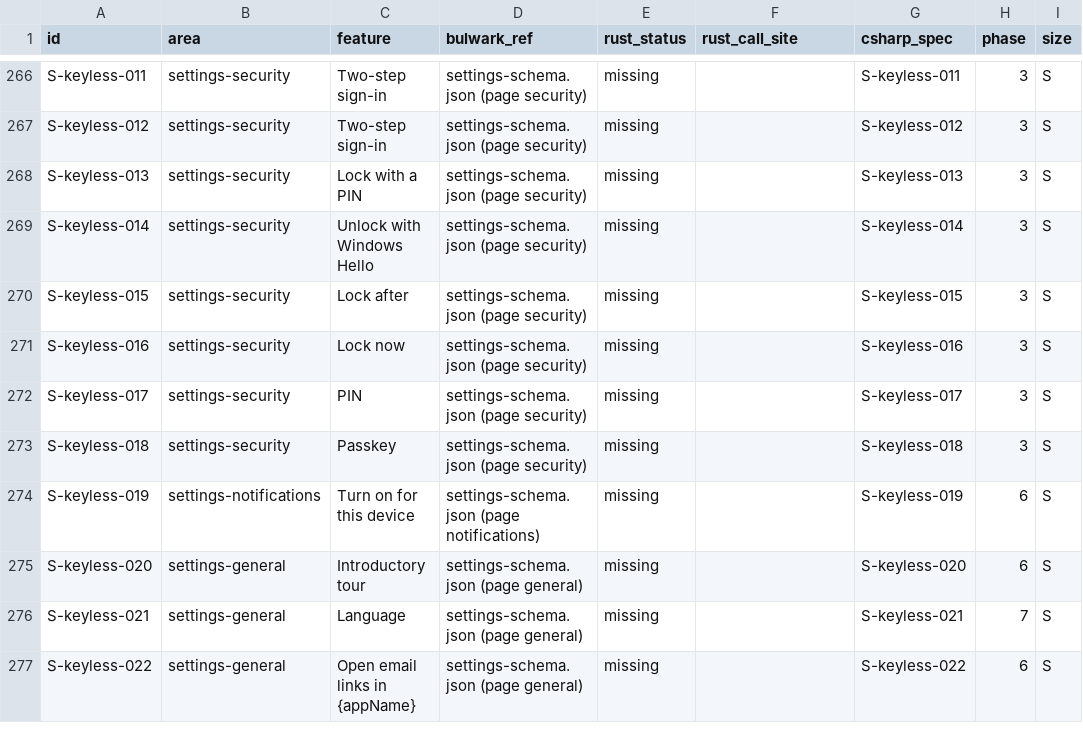
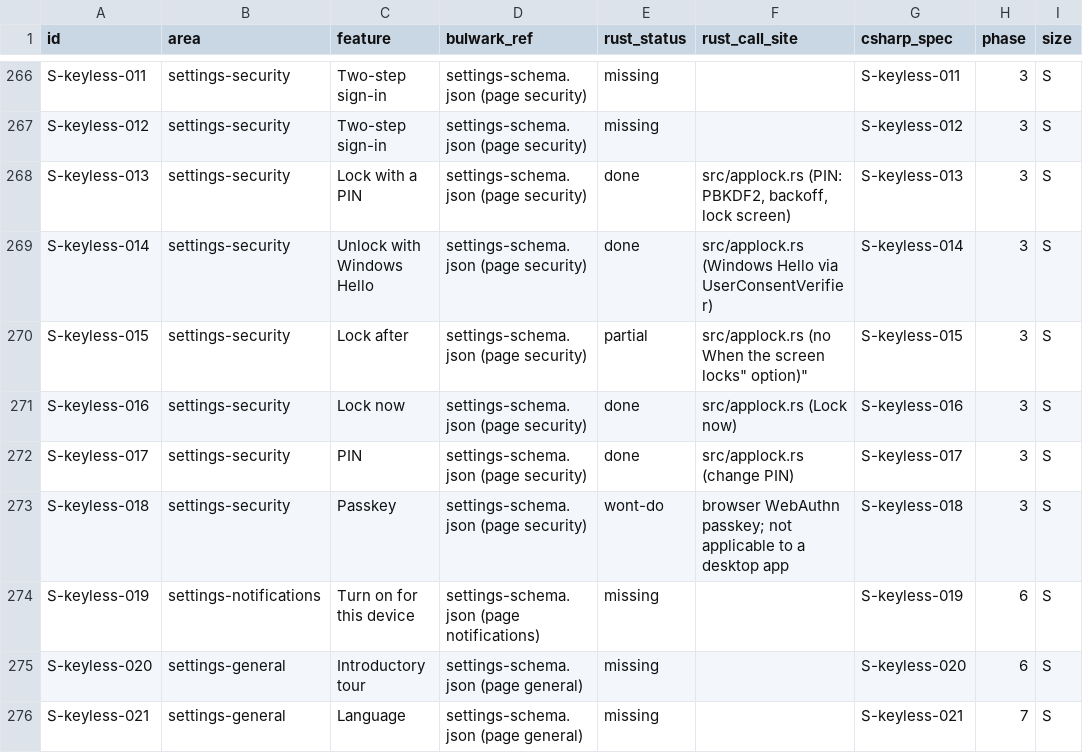
Before and after one commit to Kaan88/barbican, a CSV file: spec/parity.csv, drawn as a sheet; only a part is shown, gaps mark what is left out; the shorter side is filled out with more unchanged rows.

```diff
--- a/spec/parity.csv
+++ b/spec/parity.csv
@@ -267,8 +267,8 @@ S-keyless-011,settings-security,Two-step sign-in,settings-schema.json (page secu
 S-keyless-012,settings-security,Two-step sign-in,settings-schema.json (page security),missing,,S-keyless-012,3,S
-S-keyless-013,settings-security,Lock with a PIN,settings-schema.json (page security),missing,,S-keyless-013,3,S
-S-keyless-014,settings-security,Unlock with Windows Hello,settings-schema.json (page security),missing,,S-keyless-014,3,S
-S-keyless-015,settings-security,Lock after,settings-schema.json (page security),missing,,S-keyless-015,3,S
-S-keyless-016,settings-security,Lock now,settings-schema.json (page security),missing,,S-keyless-016,3,S
-S-keyless-017,settings-security,PIN,settings-schema.json (page security),missing,,S-keyless-017,3,S
-S-keyless-018,settings-security,Passkey,settings-schema.json (page security),missing,,S-keyless-018,3,S
+S-keyless-013,settings-security,Lock with a PIN,settings-schema.json (page security),done,"src/applock.rs (PIN: PBKDF2, backoff, lock screen)",S-keyless-013,3,S
+S-keyless-014,settings-security,Unlock with Windows Hello,settings-schema.json (page security),done,"src/applock.rs (Windows Hello via UserConsentVerifier)",S-keyless-014,3,S
+S-keyless-015,settings-security,Lock after,settings-schema.json (page security),partial,"src/applock.rs (no "When the screen locks" option)",S-keyless-015,3,S
+S-keyless-016,settings-security,Lock now,settings-schema.json (page security),done,"src/applock.rs (Lock now)",S-keyless-016,3,S
+S-keyless-017,settings-security,PIN,settings-schema.json (page security),done,"src/applock.rs (change PIN)",S-keyless-017,3,S
+S-keyless-018,settings-security,Passkey,settings-schema.json (page security),wont-do,"browser WebAuthn passkey; not applicable to a desktop app",S-keyless-018,3,S
 S-keyless-019,settings-notifications,Turn on for this device,settings-schema.json (page notifications),missing,,S-keyless-019,6,S
```
Also changed, not shown: 1 other file.
